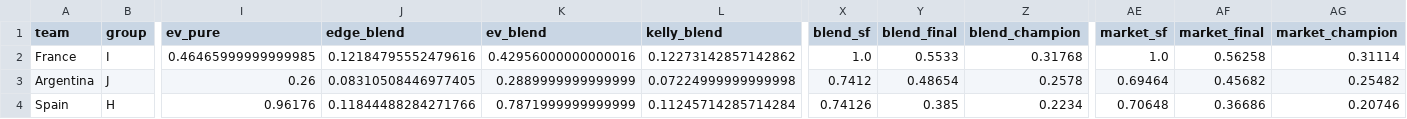
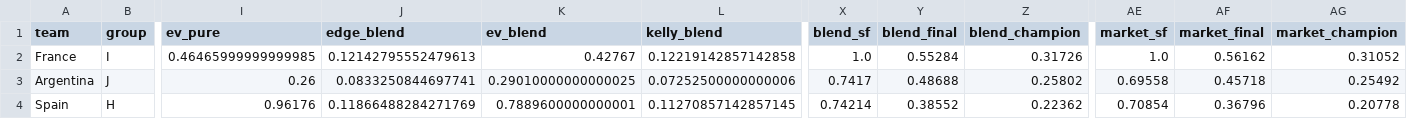
Before and after one commit to WildCamelHyperMedia/wc2026-model, a CSV file: wc2026_results.csv, drawn as a sheet; only a part is shown, gaps mark what is left out; the diff covers the shown part only; the diff names each change by its address in the sheet, - before the commit and + after, or states it on an @@ line.

```diff
--- a/wc2026_results.csv
+++ b/wc2026_results.csv
-J2 (edge_blend): 0.12184795552479616
+J2 (edge_blend): 0.12142795552479613
-K2 (ev_blend): 0.42956000000000016
+K2 (ev_blend): 0.42767
-L2 (kelly_blend): 0.12273142857142862
+L2 (kelly_blend): 0.12219142857142858
-Y2 (blend_final): 0.5533
+Y2 (blend_final): 0.55284
-Z2 (blend_champion): 0.31768
+Z2 (blend_champion): 0.31726
-AF2 (market_final): 0.56258
+AF2 (market_final): 0.56162
-AG2 (market_champion): 0.31114
+AG2 (market_champion): 0.31052
-J3 (edge_blend): 0.08310508446977405
+J3 (edge_blend): 0.0833250844697741
-K3 (ev_blend): 0.2889999999999999
+K3 (ev_blend): 0.29010000000000025
-L3 (kelly_blend): 0.07224999999999998
+L3 (kelly_blend): 0.07252500000000006
-X3 (blend_sf): 0.7412
+X3 (blend_sf): 0.7417
-Y3 (blend_final): 0.48654
+Y3 (blend_final): 0.48688
-Z3 (blend_champion): 0.2578
+Z3 (blend_champion): 0.25802
-AE3 (market_sf): 0.69464
+AE3 (market_sf): 0.69558
-AF3 (market_final): 0.45682
+AF3 (market_final): 0.45718
-AG3 (market_champion): 0.25482
+AG3 (market_champion): 0.25492
-J4 (edge_blend): 0.11844488284271766
+J4 (edge_blend): 0.11866488284271769
-K4 (ev_blend): 0.7871999999999999
+K4 (ev_blend): 0.7889600000000001
-L4 (kelly_blend): 0.11245714285714284
+L4 (kelly_blend): 0.11270857142857145
-X4 (blend_sf): 0.74126
+X4 (blend_sf): 0.74214
-Y4 (blend_final): 0.385
+Y4 (blend_final): 0.38552
-Z4 (blend_champion): 0.2234
+Z4 (blend_champion): 0.22362
-AE4 (market_sf): 0.70648
+AE4 (market_sf): 0.70854
-AF4 (market_final): 0.36686
+AF4 (market_final): 0.36796
-AG4 (market_champion): 0.20746
+AG4 (market_champion): 0.20778
```
Also changed, not shown: 28 edited cells elsewhere in this file, wc2026_matches.csv, 7 other files.
